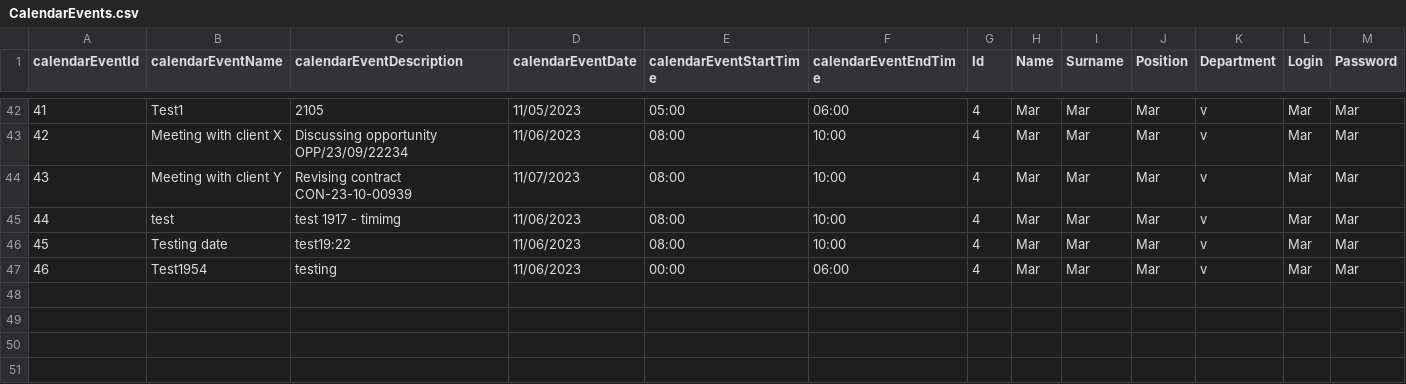
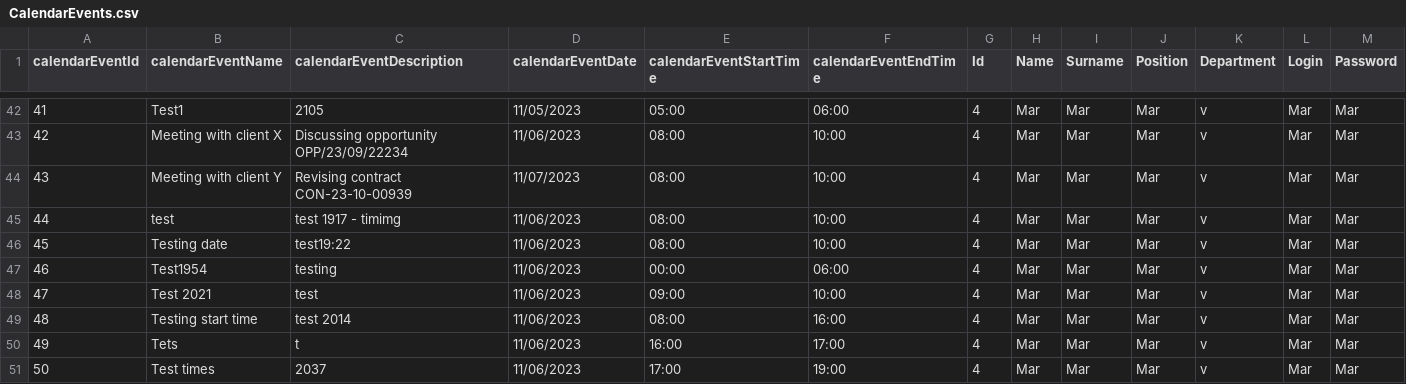
Before and after one commit to infoshareacademy/jcszr11-WeCSharp, a CSV file: Schedulist/CalendarEvents.csv, drawn as a sheet; only a part is shown, gaps mark what is left out; rows hold the shown columns only; the diff names each change by its address in the sheet, - before the commit and + after, or states it on an @@ line.

Commit message:
Added validation for not overlapping event times for specific date

```diff
--- a/Schedulist/CalendarEvents.csv
+++ b/Schedulist/CalendarEvents.csv
+row 48: 47 | Test 2021 | test | 11/06/2023 | 09:00 | 10:00 | 4 | Mar | Mar | Mar | v | Mar | Mar
+row 49: 48 | Testing start time | test 2014 | 11/06/2023 | 08:00 | 16:00 | 4 | Mar | Mar | Mar | v | Mar | Mar
+row 50: 49 | Tets | t | 11/06/2023 | 16:00 | 17:00 | 4 | Mar | Mar | Mar | v | Mar | Mar
+row 51: 50 | Test times | 2037 | 11/06/2023 | 17:00 | 19:00 | 4 | Mar | Mar | Mar | v | Mar | Mar
```
Also changed, not shown: 1 other file.
